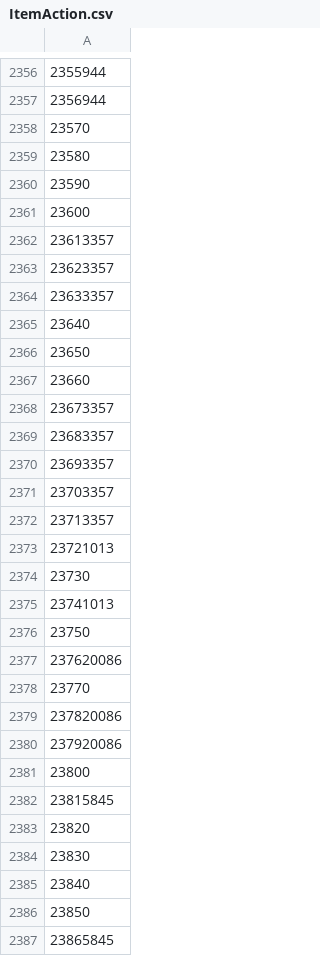
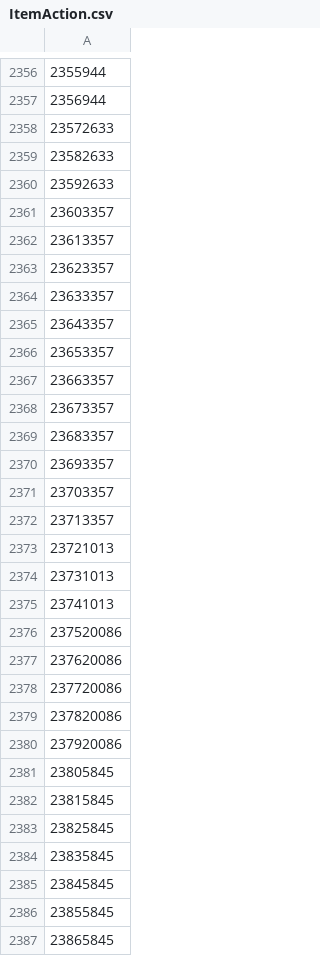
Before and after one commit to kalilistic/ACT.Kapture, a CSV file: src/Aetherbridge/Properties/ItemAction.csv, drawn as a sheet; only a part is shown, gaps mark what is left out; the diff covers the shown part only; the diff names each change by its address in the sheet, - before the commit and + after, or states it on an @@ line.

```diff
--- a/src/Aetherbridge/Properties/ItemAction.csv
+++ b/src/Aetherbridge/Properties/ItemAction.csv
-A2358: 23570
+A2358: 23572633
-A2359: 23580
+A2359: 23582633
-A2360: 23590
+A2360: 23592633
-A2361: 23600
+A2361: 23603357
-A2365: 23640
+A2365: 23643357
-A2366: 23650
+A2366: 23653357
-A2367: 23660
+A2367: 23663357
-A2374: 23730
+A2374: 23731013
-A2376: 23750
+A2376: 237520086
-A2378: 23770
+A2378: 237720086
-A2381: 23800
+A2381: 23805845
-A2383: 23820
+A2383: 23825845
-A2384: 23830
+A2384: 23835845
-A2385: 23840
+A2385: 23845845
-A2386: 23850
+A2386: 23855845
```
Also changed, not shown: 26 edited cells elsewhere in this file, src/Aetherbridge/Properties/ContentFinderCondition.csv, src/Aetherbridge/Properties/PlaceName.csv, 7 other files.
